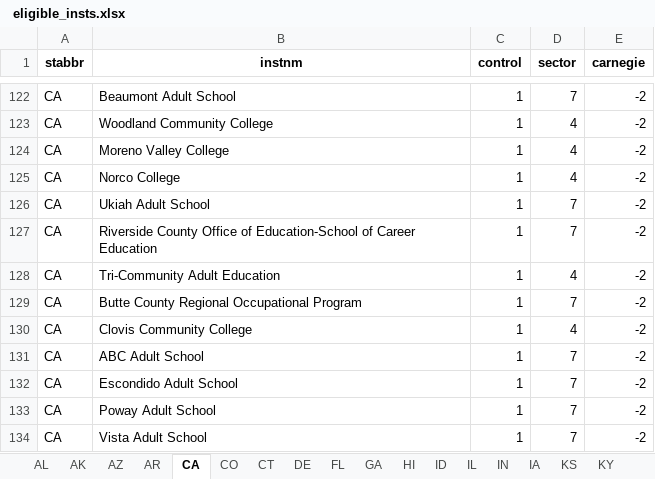
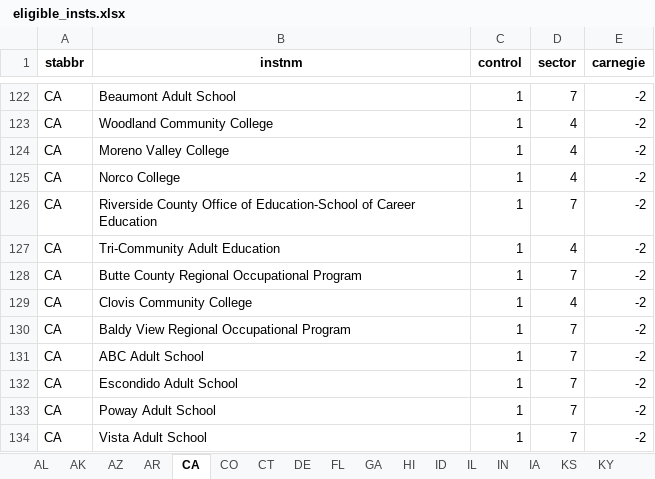
Before and after one commit to wdoyle42/cc_promise_plan, an Excel workbook: output/ eligible_insts.xlsx, sheet CA, drawn as a sheet; only a part is shown, gaps mark what is left out; values as stored, in another font and other column widths than the file's, no borders; removed rows and columns are numbered as before the commit, all else as after; the diff names each change by its address in the sheet, - before the commit and + after, or states it on an @@ line.

```diff
--- a/output/ eligible_insts.xlsx (sheet CA)
+++ b/output/ eligible_insts.xlsx (sheet CA)
-row 126: CA | Ukiah Adult School | 1 | 7 | -2
+row 130: CA | Baldy View Regional Occupational Program | 1 | 7 | -2
```
Also changed, not shown: sheet NY, sheet PA, sheet MT, sheet WI, sheet WV, sheet FL, 1 more sheet, 2 other files.
